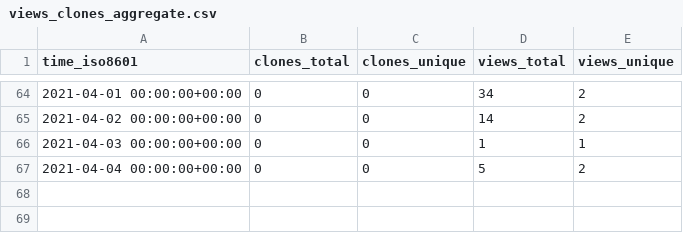
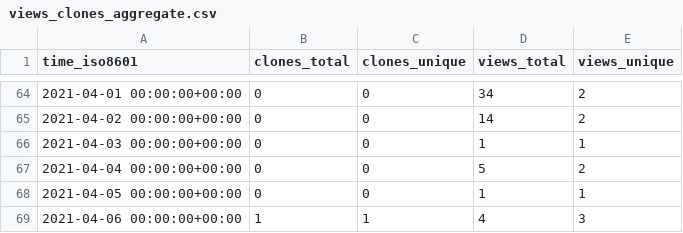
Before and after one commit to jgehrcke/ghrs-test, a CSV file: jgehrcke/github-repo-stats/ghrs-data/views_clones_aggregate.csv, drawn as a sheet; only a part is shown, gaps mark what is left out; the diff names each change by its address in the sheet, - before the commit and + after, or states it on an @@ line.

```diff
--- a/jgehrcke/github-repo-stats/ghrs-data/views_clones_aggregate.csv
+++ b/jgehrcke/github-repo-stats/ghrs-data/views_clones_aggregate.csv
+row 68: 2021-04-05 00:00:00+00:00 | 0 | 0 | 1 | 1
+row 69: 2021-04-06 00:00:00+00:00 | 1 | 1 | 4 | 3
```
Also changed, not shown: 1 other file.
